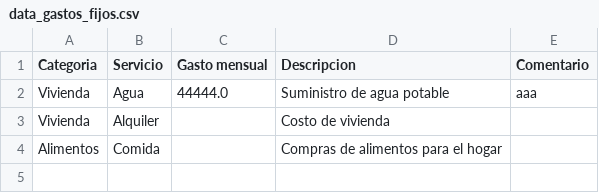
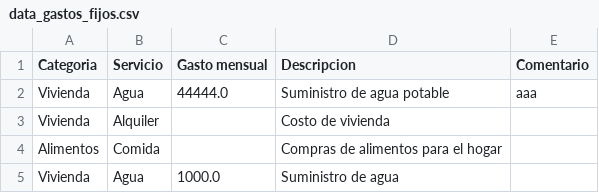
Before and after one commit to Mikes1806/Proyecto_POO_Equipo_1, a CSV file: Proyecto/Web/app/classes/logics/data/Controldegastos/data_gastos_fijos.csv, drawn as a sheet.

```diff
--- a/Proyecto/Web/app/classes/logics/data/Controldegastos/data_gastos_fijos.csv
+++ b/Proyecto/Web/app/classes/logics/data/Controldegastos/data_gastos_fijos.csv
@@ -4 +4,2 @@ Vivienda,Alquiler,,Costo de vivienda,
 Alimentos,Comida,,Compras de alimentos para el hogar,
+Vivienda,Agua,1000.0,Suministro de agua,
```
Also changed, not shown: 4 other files.
